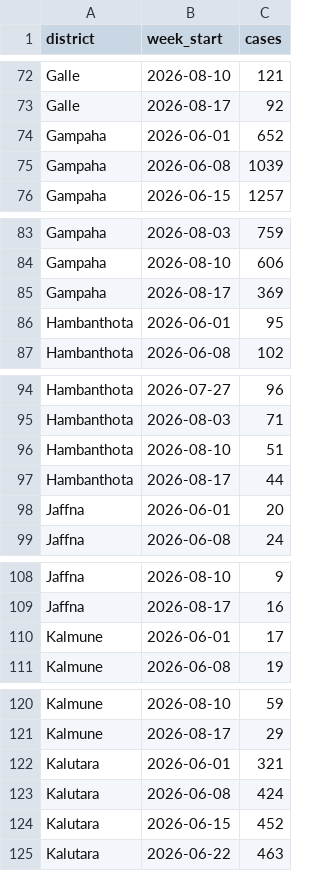
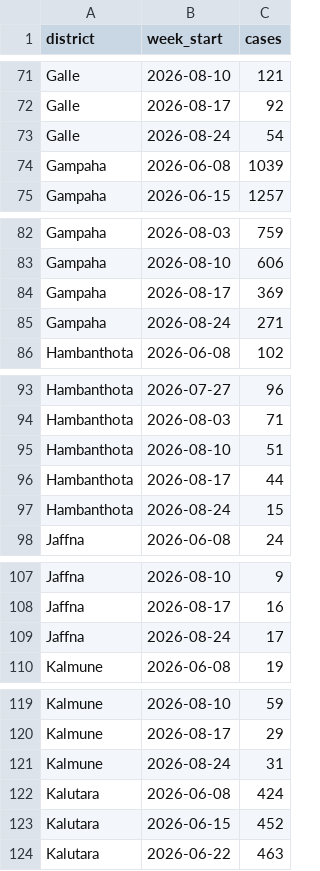
Before and after one commit to theoreticalraccoon/dengueshield, a CSV file: reports/srilanka_situation_history.csv, drawn as a sheet; only a part is shown, gaps mark what is left out; the diff covers the shown part only.

```diff
--- a/reports/srilanka_situation_history.csv
+++ b/reports/srilanka_situation_history.csv
@@ -73,3 +72,3 @@ Galle,2026-08-10,121
 Galle,2026-08-17,92
-Gampaha,2026-06-01,652
+Galle,2026-08-24,54
 Gampaha,2026-06-08,1039
@@ -85,3 +84,3 @@ Gampaha,2026-08-10,606
 Gampaha,2026-08-17,369
-Hambanthota,2026-06-01,95
+Gampaha,2026-08-24,271
 Hambanthota,2026-06-08,102
@@ -97,3 +96,3 @@ Hambanthota,2026-08-10,51
 Hambanthota,2026-08-17,44
-Jaffna,2026-06-01,20
+Hambanthota,2026-08-24,15
 Jaffna,2026-06-08,24
@@ -109,3 +108,3 @@ Jaffna,2026-08-10,9
 Jaffna,2026-08-17,16
-Kalmune,2026-06-01,17
+Jaffna,2026-08-24,17
 Kalmune,2026-06-08,19
@@ -121,3 +120,3 @@ Kalmune,2026-08-10,59
 Kalmune,2026-08-17,29
-Kalutara,2026-06-01,321
+Kalmune,2026-08-24,31
 Kalutara,2026-06-08,424
```
Also changed, not shown: 21 added rows and 21 removed rows elsewhere in this file, data/raw/enso_nino34.csv, reports/srilanka_current_risk.csv, 10 other files.
